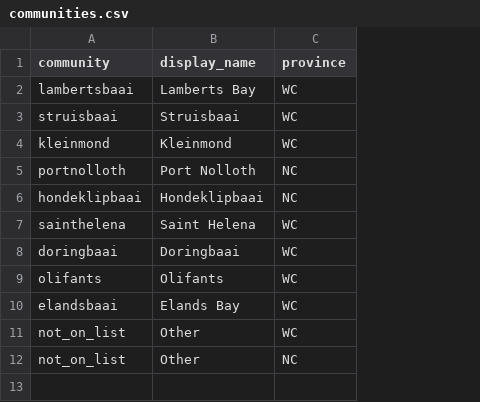
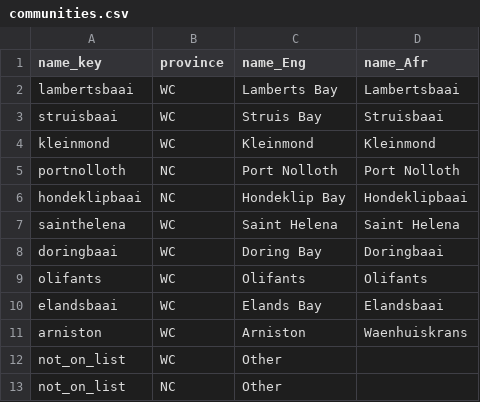
Before and after one commit to AbalobiSA/register_app, a CSV file: www/data/communities.csv, drawn as a sheet; removed rows and columns are numbered as before the commit, all else as after; the diff names each change by its address in the sheet, - before the commit and + after, or states it on an @@ line.

Commit message:
Added support for new CSV format (SEE NOTES) Add these lines to CSV:
not_on_list,WC,Other not_on_list,NC,Other

```diff
--- a/www/data/communities.csv
+++ b/www/data/communities.csv
-column B (display_name), rows 2-12: Lamberts Bay | Struisbaai | Kleinmond | Port Nolloth | Hondeklipbaai | Saint Helena | Doringbaai | Olifants | Elands Bay | Other | Other
+column C (name_Eng), rows 2-10: Lamberts Bay | Struis Bay | Kleinmond | Port Nolloth | Hondeklip Bay | Saint Helena | Doring Bay | Olifants | Elands Bay; rows 12-13: Other | Other
+column D (name_Afr), rows 2-10: Lambertsbaai | Struisbaai | Kleinmond | Port Nolloth | Hondeklipbaai | Saint Helena | Doringbaai | Olifants | Elandsbaai
-A1: community
+A1: name_key
+row 11: arniston | WC | Arniston | Waenhuiskrans
```
Also changed, not shown: 2 other files.
